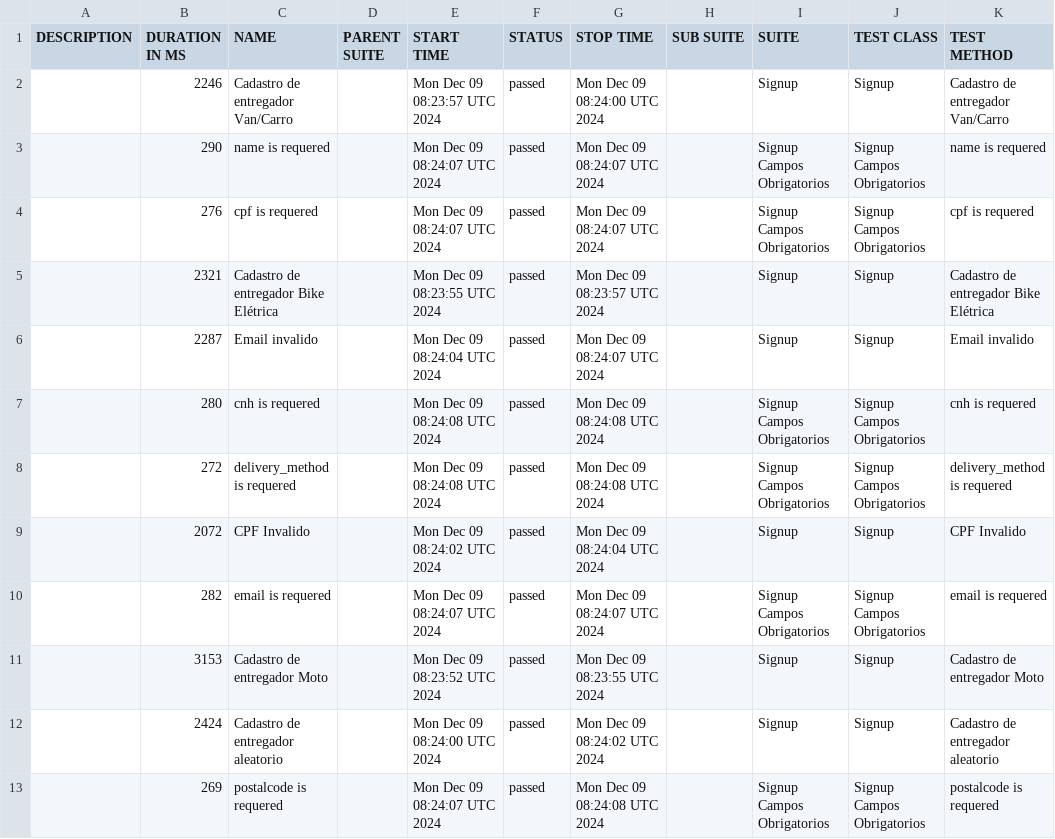
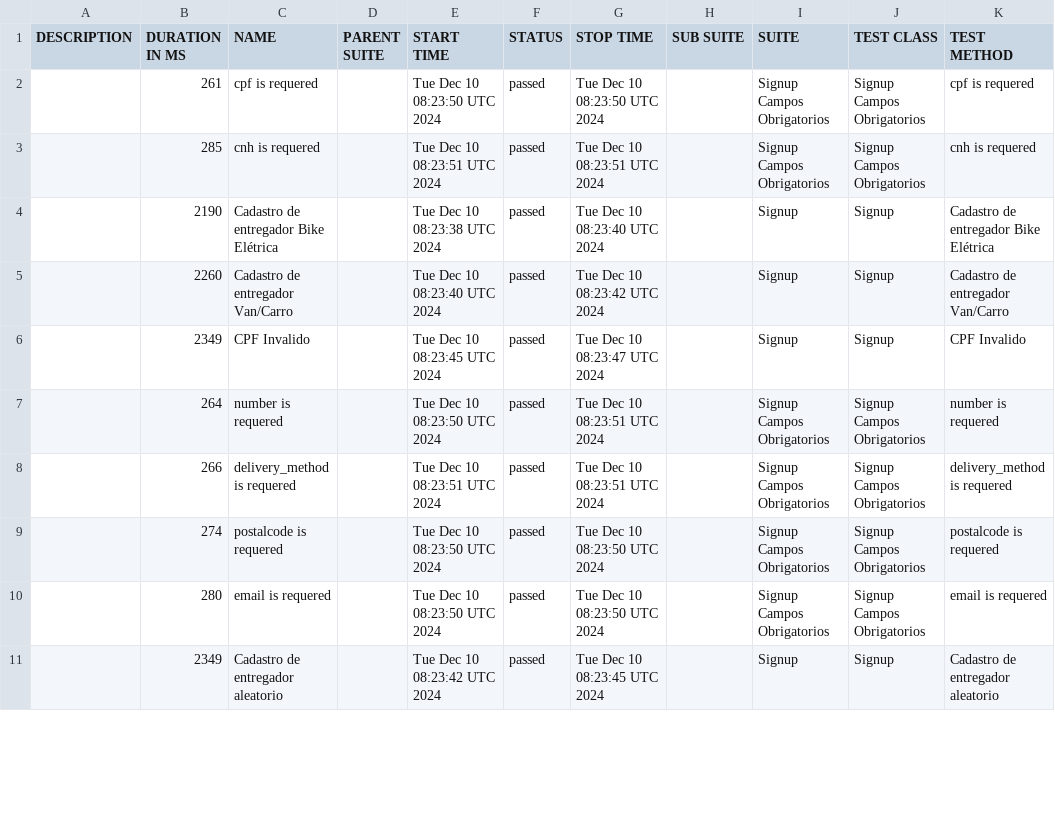
Before and after one commit to DiegoBBarbosa09/buger-eats-cypress, a CSV file: data/suites.csv, drawn as a sheet; only a part is shown; the diff covers the shown part only.

```diff
--- a/data/suites.csv
+++ b/data/suites.csv
@@ -1,13 +1,11 @@
 "DESCRIPTION","DURATION IN MS","NAME","PARENT SUITE","START TIME","STATUS","STOP TIME","SUB SUITE","SUITE","TEST CLASS","TEST METHOD"
-"","2246","Cadastro de entregador Van/Carro","","Mon Dec 09 08:23:57 UTC 2024","passed","Mon Dec 09 08:24:00 UTC 2024","","Signup","Signup","Cadastro de entregador Van/Carro"
-"","290","name is requered","","Mon Dec 09 08:24:07 UTC 2024","passed","Mon Dec 09 08:24:07 UTC 2024","","Signup Campos Obrigatorios","Signup Campos Obrigatorios","name is requered"
-"","276","cpf is requered","","Mon Dec 09 08:24:07 UTC 2024","passed","Mon Dec 09 08:24:07 UTC 2024","","Signup Campos Obrigatorios","Signup Campos Obrigatorios","cpf is requered"
-"","2321","Cadastro de entregador Bike Elétrica","","Mon Dec 09 08:23:55 UTC 2024","passed","Mon Dec 09 08:23:57 UTC 2024","","Signup","Signup","Cadastro de entregador Bike Elétrica"
-"","2287","Email invalido","","Mon Dec 09 08:24:04 UTC 2024","passed","Mon Dec 09 08:24:07 UTC 2024","","Signup","Signup","Email invalido"
-"","280","cnh is requered","","Mon Dec 09 08:24:08 UTC 2024","passed","Mon Dec 09 08:24:08 UTC 2024","","Signup Campos Obrigatorios","Signup Campos Obrigatorios","cnh is requered"
-"","272","delivery_method is requered","","Mon Dec 09 08:24:08 UTC 2024","passed","Mon Dec 09 08:24:08 UTC 2024","","Signup Campos Obrigatorios","Signup Campos Obrigatorios","delivery_method is requered"
-"","2072","CPF Invalido","","Mon Dec 09 08:24:02 UTC 2024","passed","Mon Dec 09 08:24:04 UTC 2024","","Signup","Signup","CPF Invalido"
-"","282","email is requered","","Mon Dec 09 08:24:07 UTC 2024","passed","Mon Dec 09 08:24:07 UTC 2024","","Signup Campos Obrigatorios","Signup Campos Obrigatorios","email is requered"
-"","3153","Cadastro de entregador Moto","","Mon Dec 09 08:23:52 UTC 2024","passed","Mon Dec 09 08:23:55 UTC 2024","","Signup","Signup","Cadastro de entregador Moto"
-"","2424","Cadastro de entregador aleatorio","","Mon Dec 09 08:24:00 UTC 2024","passed","Mon Dec 09 08:24:02 UTC 2024","","Signup","Signup","Cadastro de entregador aleatorio"
-"","269","postalcode is requered","","Mon Dec 09 08:24:07 UTC 2024","passed","Mon Dec 09 08:24:08 UTC 2024","","Signup Campos Obrigatorios","Signup Campos Obrigatorios","postalcode is requered"
+"","261","cpf is requered","","Tue Dec 10 08:23:50 UTC 2024","passed","Tue Dec 10 08:23:50 UTC 2024","","Signup Campos Obrigatorios","Signup Campos Obrigatorios","cpf is requered"
+"","285","cnh is requered","","Tue Dec 10 08:23:51 UTC 2024","passed","Tue Dec 10 08:23:51 UTC 2024","","Signup Campos Obrigatorios","Signup Campos Obrigatorios","cnh is requered"
+"","2190","Cadastro de entregador Bike Elétrica","","Tue Dec 10 08:23:38 UTC 2024","passed","Tue Dec 10 08:23:40 UTC 2024","","Signup","Signup","Cadastro de entregador Bike Elétrica"
+"","2260","Cadastro de entregador Van/Carro","","Tue Dec 10 08:23:40 UTC 2024","passed","Tue Dec 10 08:23:42 UTC 2024","","Signup","Signup","Cadastro de entregador Van/Carro"
+"","2349","CPF Invalido","","Tue Dec 10 08:23:45 UTC 2024","passed","Tue Dec 10 08:23:47 UTC 2024","","Signup","Signup","CPF Invalido"
+"","264","number is requered","","Tue Dec 10 08:23:50 UTC 2024","passed","Tue Dec 10 08:23:51 UTC 2024","","Signup Campos Obrigatorios","Signup Campos Obrigatorios","number is requered"
+"","266","delivery_method is requered","","Tue Dec 10 08:23:51 UTC 2024","passed","Tue Dec 10 08:23:51 UTC 2024","","Signup Campos Obrigatorios","Signup Campos Obrigatorios","delivery_method is requered"
+"","274","postalcode is requered","","Tue Dec 10 08:23:50 UTC 2024","passed","Tue Dec 10 08:23:50 UTC 2024","","Signup Campos Obrigatorios","Signup Campos Obrigatorios","postalcode is requered"
+"","280","email is requered","","Tue Dec 10 08:23:50 UTC 2024","passed","Tue Dec 10 08:23:50 UTC 2024","","Signup Campos Obrigatorios","Signup Campos Obrigatorios","email is requered"
+"","2349","Cadastro de entregador aleatorio","","Tue Dec 10 08:23:42 UTC 2024","passed","Tue Dec 10 08:23:45 UTC 2024","","Signup","Signup","Cadastro de entregador aleatorio"
```
Also changed, not shown: 2 added rows and 5 edited cells elsewhere in this file, 40 other files.
